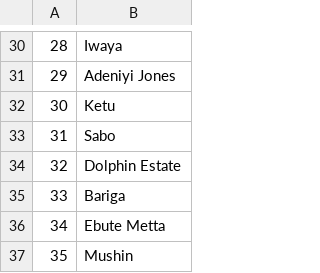
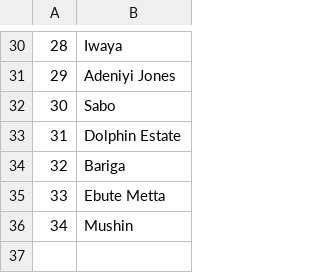
Before and after one commit to Ayofaj/Posi_Stutern_Practice, a CSV file: rent_area.csv, drawn as a sheet; only a part is shown, gaps mark what is left out; removed rows and columns are numbered as before the commit, all else as after; the diff names each change by its address in the sheet, - before the commit and + after, or states it on an @@ line.

```diff
--- a/rent_area.csv
+++ b/rent_area.csv
-row 32: 30 | Ketu
@@ column A renumbered from row 32 down @@
```
Also changed, not shown: rent_right_data.csv, 1 other file.
